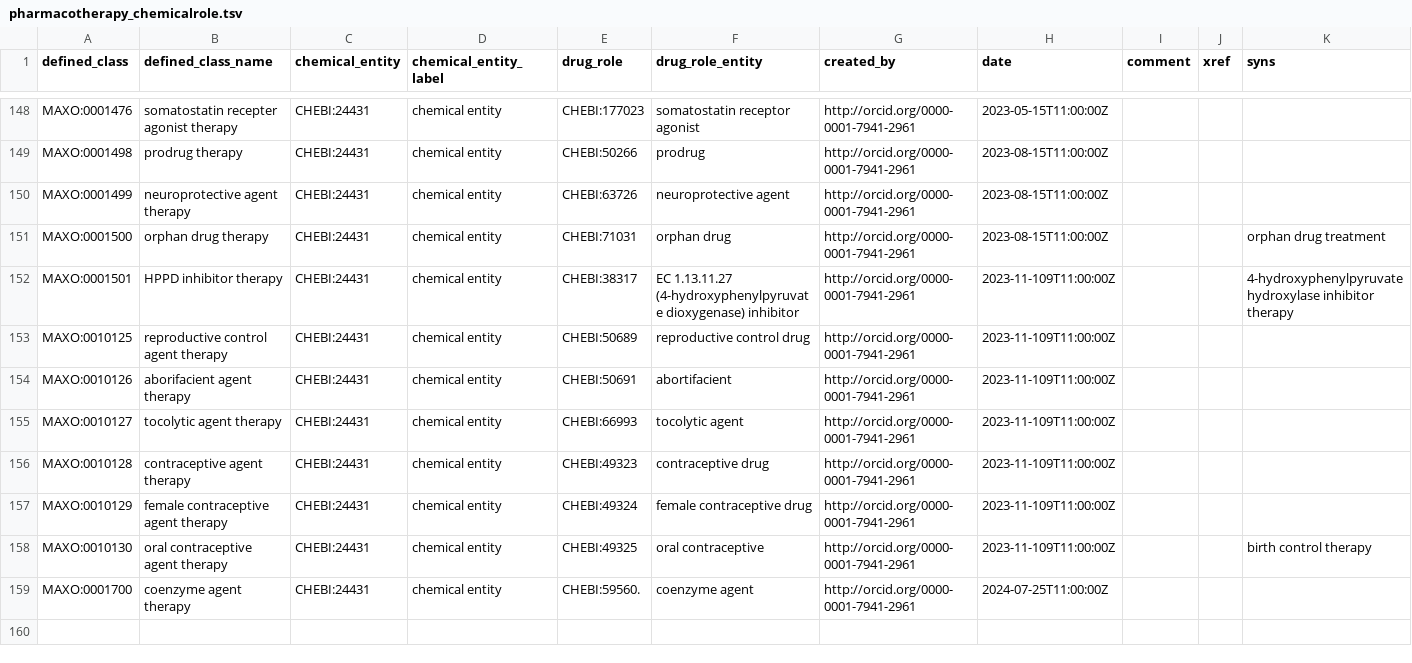
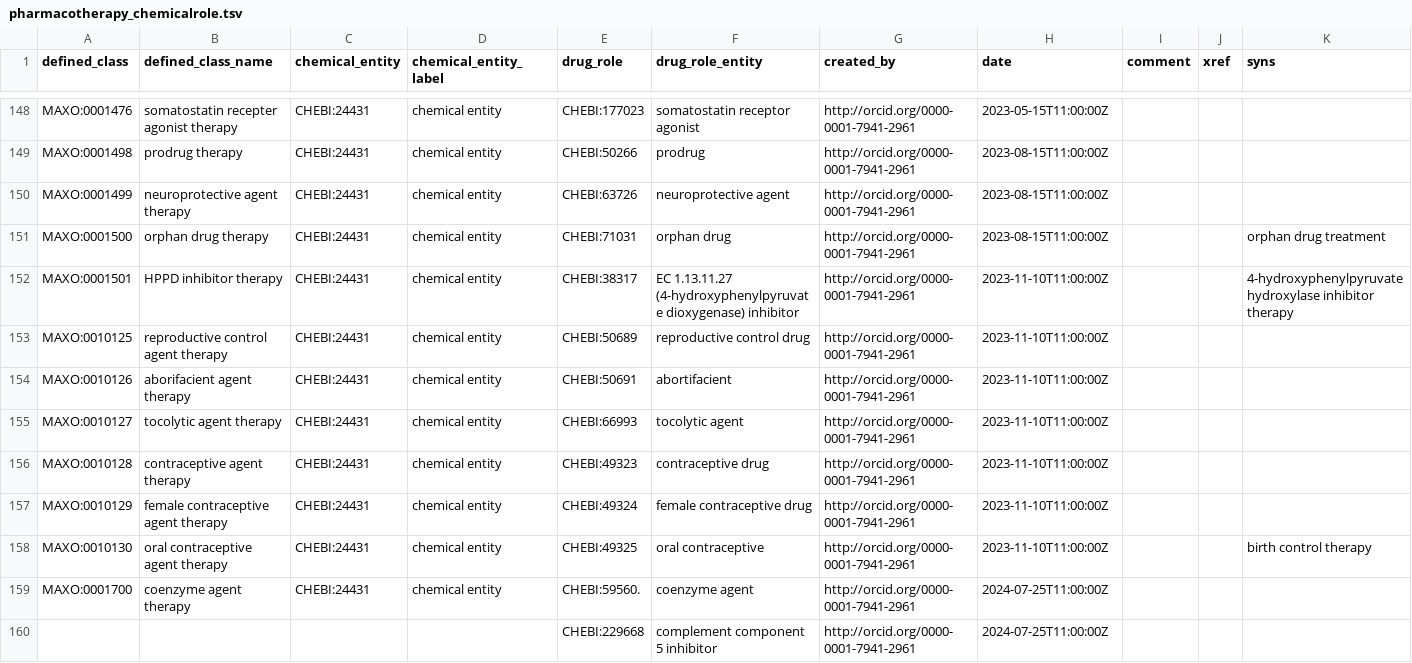
Before and after one commit to monarch-initiative/MAxO, a TSV file: src/patterns/data/manual/pharmacotherapy_chemicalrole.tsv, drawn as a sheet; only a part is shown, gaps mark what is left out.

Commit message:
add complement component 5 inhibitor agent therapy #566

```diff
--- a/src/patterns/data/manual/pharmacotherapy_chemicalrole.tsv
+++ b/src/patterns/data/manual/pharmacotherapy_chemicalrole.tsv
@@ -151,9 +151,10 @@ MAXO:0001499	neuroprotective agent therapy	CHEBI:24431	chemical entity	CHEBI:637
 MAXO:0001500	orphan drug therapy	CHEBI:24431	chemical entity	CHEBI:71031	orphan drug	http://orcid.org/0000-0001-7941-2961	2023-08-15T11:00:00Z			orphan drug treatment
-MAXO:0001501	HPPD inhibitor therapy	CHEBI:24431	chemical entity	CHEBI:38317	EC 1.13.11.27 (4-hydroxyphenylpyruvate dioxygenase) inhibitor	http://orcid.org/0000-0001-7941-2961	2023-11-109T11:00:00Z			4-hydroxyphenylpyruvate hydroxylase inhibitor therapy
-MAXO:0010125	reproductive control agent therapy	CHEBI:24431	chemical entity	CHEBI:50689	reproductive control drug	http://orcid.org/0000-0001-7941-2961	2023-11-109T11:00:00Z			
-MAXO:0010126	aborifacient agent therapy	CHEBI:24431	chemical entity	CHEBI:50691	abortifacient	http://orcid.org/0000-0001-7941-2961	2023-11-109T11:00:00Z			
-MAXO:0010127	tocolytic agent therapy	CHEBI:24431	chemical entity	CHEBI:66993	tocolytic agent	http://orcid.org/0000-0001-7941-2961	2023-11-109T11:00:00Z			
-MAXO:0010128	contraceptive agent therapy	CHEBI:24431	chemical entity	CHEBI:49323	contraceptive drug	http://orcid.org/0000-0001-7941-2961	2023-11-109T11:00:00Z			
-MAXO:0010129	female contraceptive agent therapy	CHEBI:24431	chemical entity	CHEBI:49324	female contraceptive drug	http://orcid.org/0000-0001-7941-2961	2023-11-109T11:00:00Z			
-MAXO:0010130	oral contraceptive agent therapy	CHEBI:24431	chemical entity	CHEBI:49325	oral contraceptive	http://orcid.org/0000-0001-7941-2961	2023-11-109T11:00:00Z			birth control therapy
+MAXO:0001501	HPPD inhibitor therapy	CHEBI:24431	chemical entity	CHEBI:38317	EC 1.13.11.27 (4-hydroxyphenylpyruvate dioxygenase) inhibitor	http://orcid.org/0000-0001-7941-2961	2023-11-10T11:00:00Z			4-hydroxyphenylpyruvate hydroxylase inhibitor therapy
+MAXO:0010125	reproductive control agent therapy	CHEBI:24431	chemical entity	CHEBI:50689	reproductive control drug	http://orcid.org/0000-0001-7941-2961	2023-11-10T11:00:00Z			
+MAXO:0010126	aborifacient agent therapy	CHEBI:24431	chemical entity	CHEBI:50691	abortifacient	http://orcid.org/0000-0001-7941-2961	2023-11-10T11:00:00Z			
+MAXO:0010127	tocolytic agent therapy	CHEBI:24431	chemical entity	CHEBI:66993	tocolytic agent	http://orcid.org/0000-0001-7941-2961	2023-11-10T11:00:00Z			
+MAXO:0010128	contraceptive agent therapy	CHEBI:24431	chemical entity	CHEBI:49323	contraceptive drug	http://orcid.org/0000-0001-7941-2961	2023-11-10T11:00:00Z			
+MAXO:0010129	female contraceptive agent therapy	CHEBI:24431	chemical entity	CHEBI:49324	female contraceptive drug	http://orcid.org/0000-0001-7941-2961	2023-11-10T11:00:00Z			
+MAXO:0010130	oral contraceptive agent therapy	CHEBI:24431	chemical entity	CHEBI:49325	oral contraceptive	http://orcid.org/0000-0001-7941-2961	2023-11-10T11:00:00Z			birth control therapy
 MAXO:0001700	coenzyme agent therapy	CHEBI:24431	chemical entity	CHEBI:59560.	coenzyme agent	http://orcid.org/0000-0001-7941-2961	2024-07-25T11:00:00Z			
+				CHEBI:229668	complement component 5 inhibitor	http://orcid.org/0000-0001-7941-2961	2024-07-25T11:00:00Z			
```
